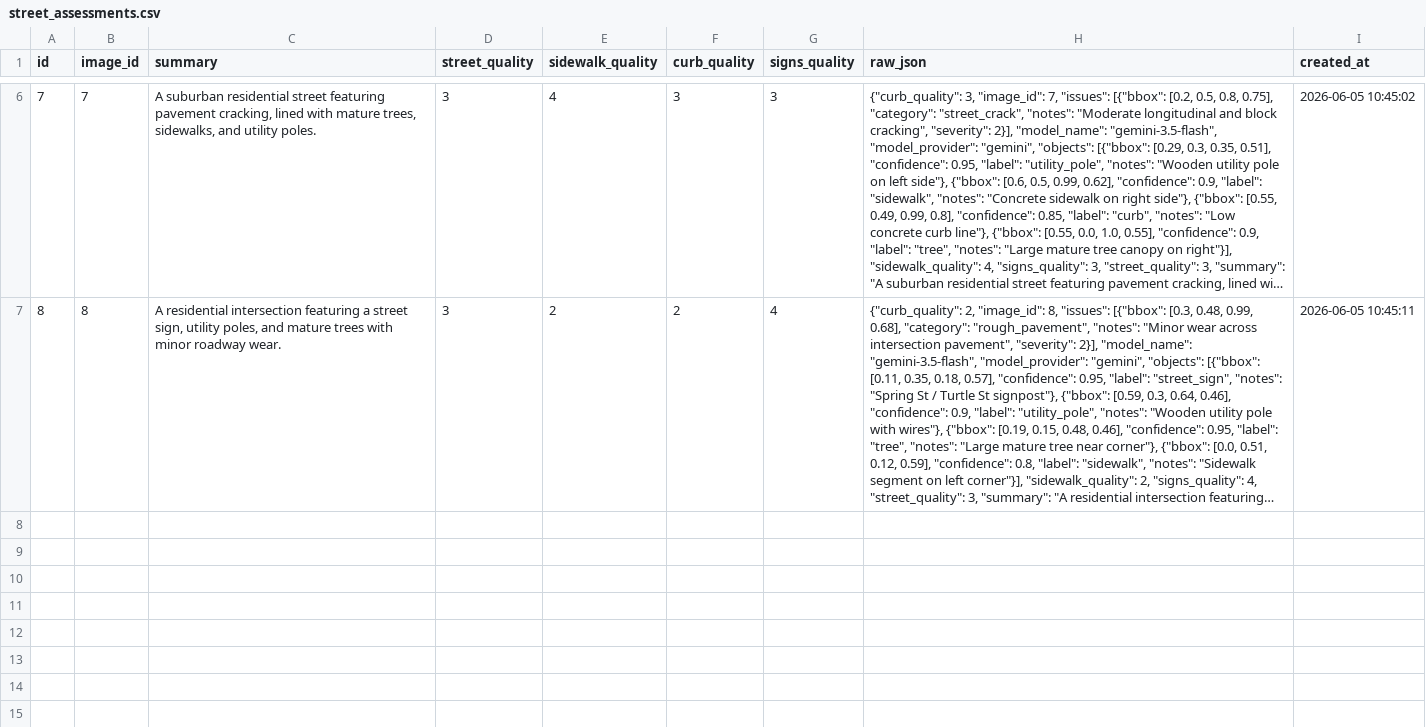
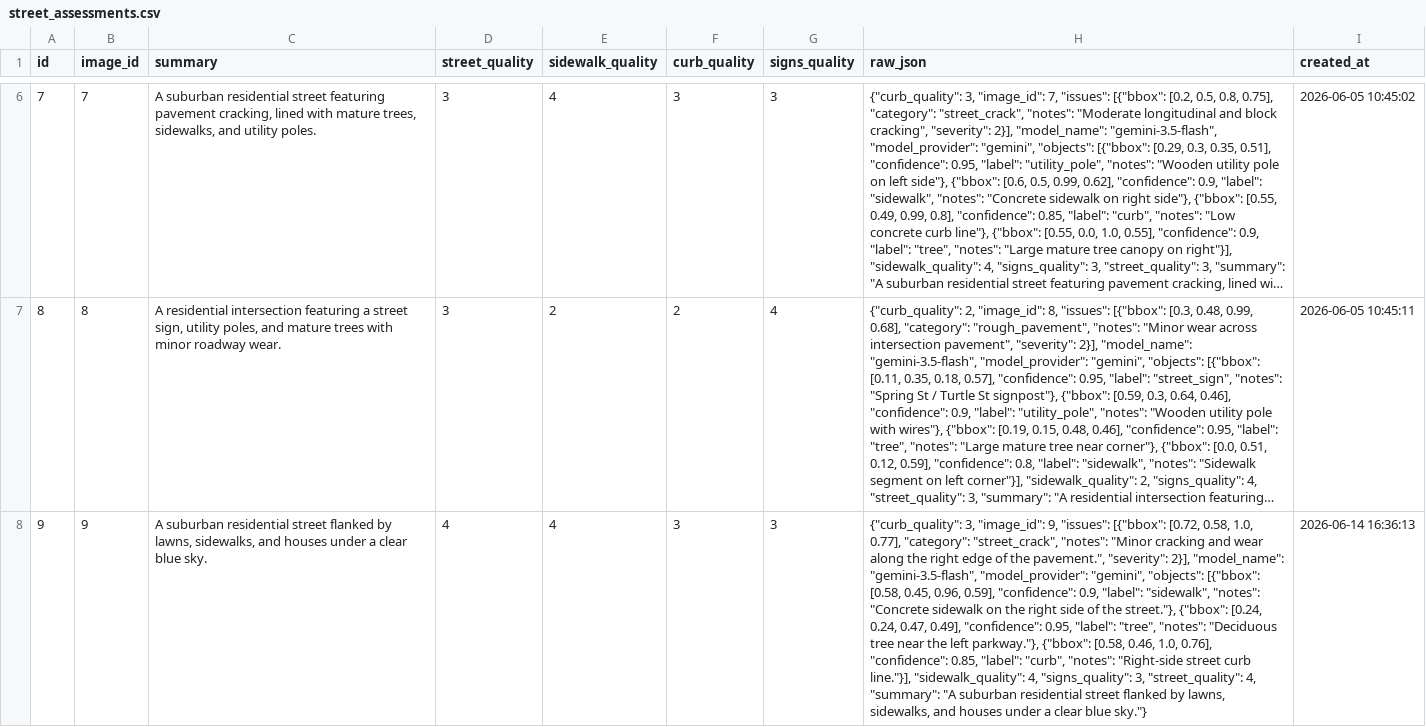
Before and after one commit to samedelstein/DataCuse, a CSV file: projects/street-quality-atlas/results/street_assessments.csv, drawn as a sheet; only a part is shown, gaps mark what is left out; long unchanged cells end in …; the diff covers the shown part only; the diff names each change by its address in the sheet, - before the commit and + after, or states it on an @@ line.

Commit message:
Update Street Quality Atlas captures

```diff
--- a/projects/street-quality-atlas/results/street_assessments.csv
+++ b/projects/street-quality-atlas/results/street_assessments.csv
+row 8: 9 | 9 | A suburban residential street flanked by lawns, sidewalks, and houses under a clear blue sky. | 4 | 4 | 3 | 3 | {"curb_quality": 3, "image_id": 9, "issues": [{"bbox": [0.72, 0.58, 1.0, 0.77], "category": "street_crack", "notes": "Minor cracking and wear along the right edge of the pavement.", "severity": 2}], "model_name": "gemini-3.5-flash", "model_provider": "gemini", "objects": [{"bbox": [0.58, 0.45, 0.96, 0.59], "confidence": 0.9, "label": "sidewalk", "notes": "Concrete sidewalk on the right side of the street."}, {"bbox": [0.24, 0.24, 0.47, 0.49], "confidence": 0.95, "label": "tree", "notes": "Deciduous tree near the left parkway."}, {"bbox": [0.58, 0.46, 1.0, 0.76], "confidence": 0.85, "label": "curb", "notes": "Right-side street curb line."}], "sidewalk_quality": 4, "signs_quality": 3, "street_quality": 4, "summary": "A suburban residential street flanked by lawns, sidewalks, and houses under a clear blue sky."} | 2026-06-14 16:36:13
```
Also changed, not shown: 1 added row elsewhere in this file, projects/street-quality-atlas/results/street_images.csv, projects/street-quality-atlas/results/street_issues.csv, 6 other files.
